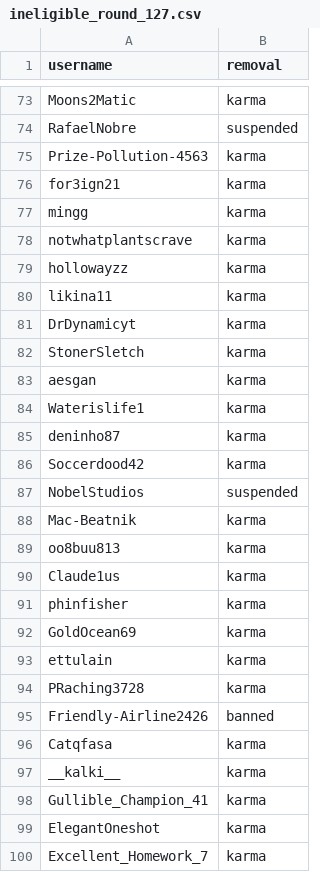
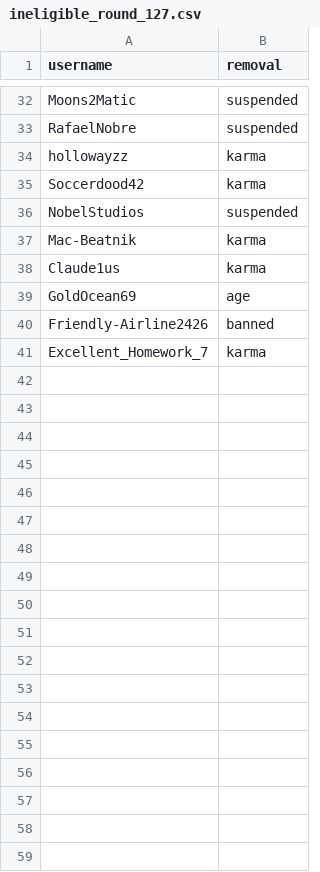
Before and after one commit to EthTrader/donut.distribution, a CSV file: out/ineligible_round_127.csv, drawn as a sheet; only a part is shown, gaps mark what is left out; removed rows and columns are numbered as before the commit, all else as after; the diff covers the shown part only; the diff names each change by its address in the sheet, - before the commit and + after, or states it on an @@ line.

```diff
--- a/out/ineligible_round_127.csv
+++ b/out/ineligible_round_127.csv
-B32 (removal): karma
+B32 (removal): suspended
-row 75: Prize-Pollution-4563 | karma
-row 76: for3ign21 | karma
-row 77: mingg | karma
-row 78: notwhatplantscrave | karma
-row 80: likina11 | karma
-row 81: DrDynamicyt | karma
-row 82: StonerSletch | karma
-row 83: aesgan | karma
-row 84: Waterislife1 | karma
-row 85: deninho87 | karma
-row 89: oo8buu813 | karma
-row 91: phinfisher | karma
-B39 (removal): karma
+B39 (removal): age
-row 93: ettulain | karma
-row 94: PRaching3728 | karma
-row 96: Catqfasa | karma
-row 97: __kalki__ | karma
-row 98: Gullible_Champion_41 | karma
-row 99: ElegantOneshot | karma
```
Also changed, not shown: 4 added rows, 47 removed rows and 9 edited cells elsewhere in this file, 4 other files.
